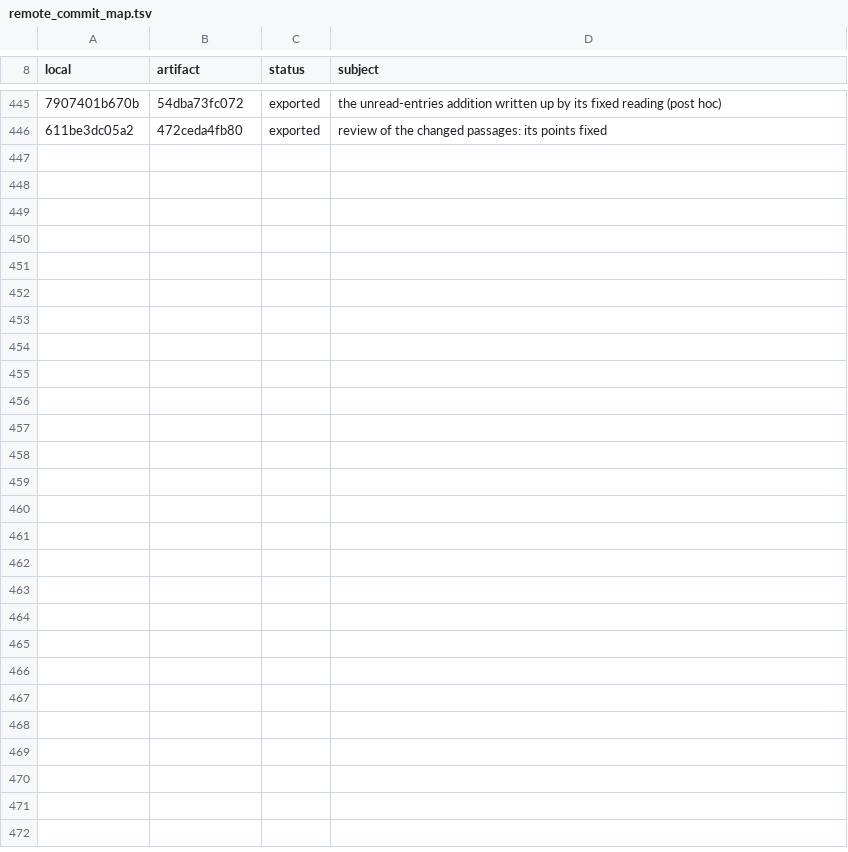
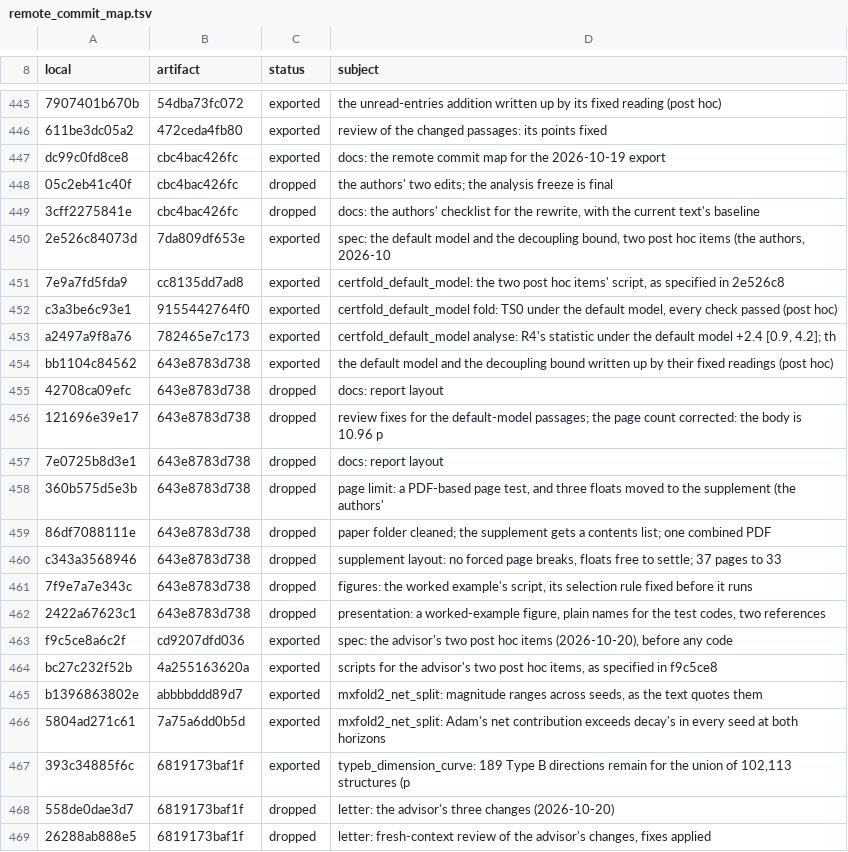
Before and after one commit to shadi97kh/rna-identifiability, a TSV file: docs/remote_commit_map.tsv, drawn as a sheet; only a part is shown, gaps mark what is left out; the diff names each change by its address in the sheet, - before the commit and + after, or states it on an @@ line.

```diff
--- a/docs/remote_commit_map.tsv
+++ b/docs/remote_commit_map.tsv
+row 447: dc99c0fd8ce8 | cbc4bac426fc | exported | docs: the remote commit map for the 2026-10-19 export
+row 448: 05c2eb41c40f | cbc4bac426fc | dropped | the authors' two edits; the analysis freeze is final
+row 449: 3cff2275841e | cbc4bac426fc | dropped | docs: the authors' checklist for the rewrite, with the current text's baseline
+row 450: 2e526c84073d | 7da809df653e | exported | spec: the default model and the decoupling bound, two post hoc items (the authors, 2026-10
+row 451: 7e9a7fd5fda9 | cc8135dd7ad8 | exported | certfold_default_model: the two post hoc items' script, as specified in 2e526c8
+row 452: c3a3be6c93e1 | 9155442764f0 | exported | certfold_default_model fold: TS0 under the default model, every check passed (post hoc)
+row 453: a2497a9f8a76 | 782465e7c173 | exported | certfold_default_model analyse: R4's statistic under the default model +2.4 [0.9, 4.2]; th
+row 454: bb1104c84562 | 643e8783d738 | exported | the default model and the decoupling bound written up by their fixed readings (post hoc)
+row 455: 42708ca09efc | 643e8783d738 | dropped | docs: report layout
+row 456: 121696e39e17 | 643e8783d738 | dropped | review fixes for the default-model passages; the page count corrected: the body is 10.96 p
+row 457: 7e0725b8d3e1 | 643e8783d738 | dropped | docs: report layout
+row 458: 360b575d5e3b | 643e8783d738 | dropped | page limit: a PDF-based page test, and three floats moved to the supplement (the authors'
+row 459: 86df7088111e | 643e8783d738 | dropped | paper folder cleaned; the supplement gets a contents list; one combined PDF
+row 460: c343a3568946 | 643e8783d738 | dropped | supplement layout: no forced page breaks, floats free to settle; 37 pages to 33
+row 461: 7f9e7a7e343c | 643e8783d738 | dropped | figures: the worked example's script, its selection rule fixed before it runs
+row 462: 2422a67623c1 | 643e8783d738 | dropped | presentation: a worked-example figure, plain names for the test codes, two references
+row 463: f9c5ce8a6c2f | cd9207dfd036 | exported | spec: the advisor's two post hoc items (2026-10-20), before any code
+row 464: bc27c232f52b | 4a255163620a | exported | scripts for the advisor's two post hoc items, as specified in f9c5ce8
+row 465: b1396863802e | abbbbddd89d7 | exported | mxfold2_net_split: magnitude ranges across seeds, as the text quotes them
+row 466: 5804ad271c61 | 7a75a6dd0b5d | exported | mxfold2_net_split: Adam's net contribution exceeds decay's in every seed at both horizons
+row 467: 393c34885f6c | 6819173baf1f | exported | typeb_dimension_curve: 189 Type B directions remain for the union of 102,113 structures (p
+row 468: 558de0dae3d7 | 6819173baf1f | dropped | letter: the advisor's three changes (2026-10-20)
+row 469: 26288ab888e5 | 6819173baf1f | dropped | letter: fresh-context review of the advisor's changes, fixes applied
```
